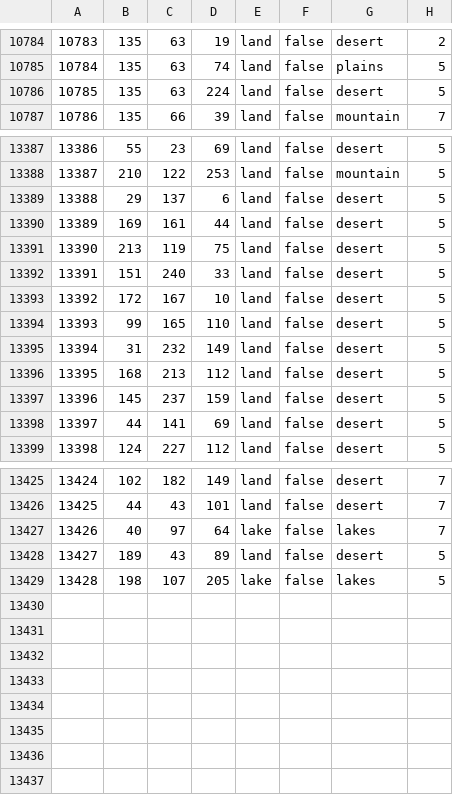
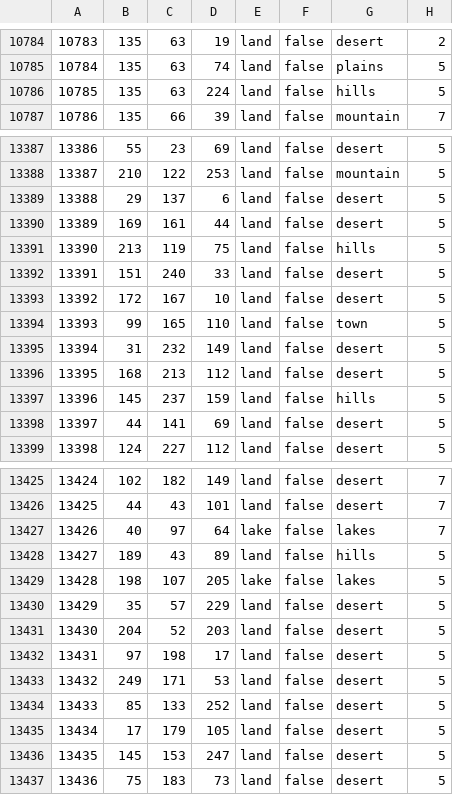
Before and after one commit to ETAPD/BFFU-DEV, a CSV file: map/definition.csv, drawn as a sheet; only a part is shown, gaps mark what is left out.

```diff
--- a/map/definition.csv
+++ b/map/definition.csv
@@ -10785,3 +10785,3 @@
 10784;135;63;74;land;false;plains;5
-10785;135;63;224;land;false;desert;5
+10785;135;63;224;land;false;hills;5
 10786;135;66;39;land;false;mountain;7
@@ -13390,9 +13390,9 @@
 13389;169;161;44;land;false;desert;5
-13390;213;119;75;land;false;desert;5
+13390;213;119;75;land;false;hills;5
 13391;151;240;33;land;false;desert;5
 13392;172;167;10;land;false;desert;5
-13393;99;165;110;land;false;desert;5
+13393;99;165;110;land;false;town;5
 13394;31;232;149;land;false;desert;5
 13395;168;213;112;land;false;desert;5
-13396;145;237;159;land;false;desert;5
+13396;145;237;159;land;false;hills;5
 13397;44;141;69;land;false;desert;5
@@ -13427,3 +13427,11 @@
 13426;40;97;64;lake;false;lakes;7
-13427;189;43;89;land;false;desert;5
+13427;189;43;89;land;false;hills;5
 13428;198;107;205;lake;false;lakes;5
+13429;35;57;229;land;false;desert;5
+13430;204;52;203;land;false;desert;5
+13431;97;198;17;land;false;desert;5
+13432;249;171;53;land;false;desert;5
+13433;85;133;252;land;false;desert;5
+13434;17;179;105;land;false;desert;5
+13435;145;153;247;land;false;desert;5
+13436;75;183;73;land;false;desert;5
```
Also changed, not shown: 13 other files.
